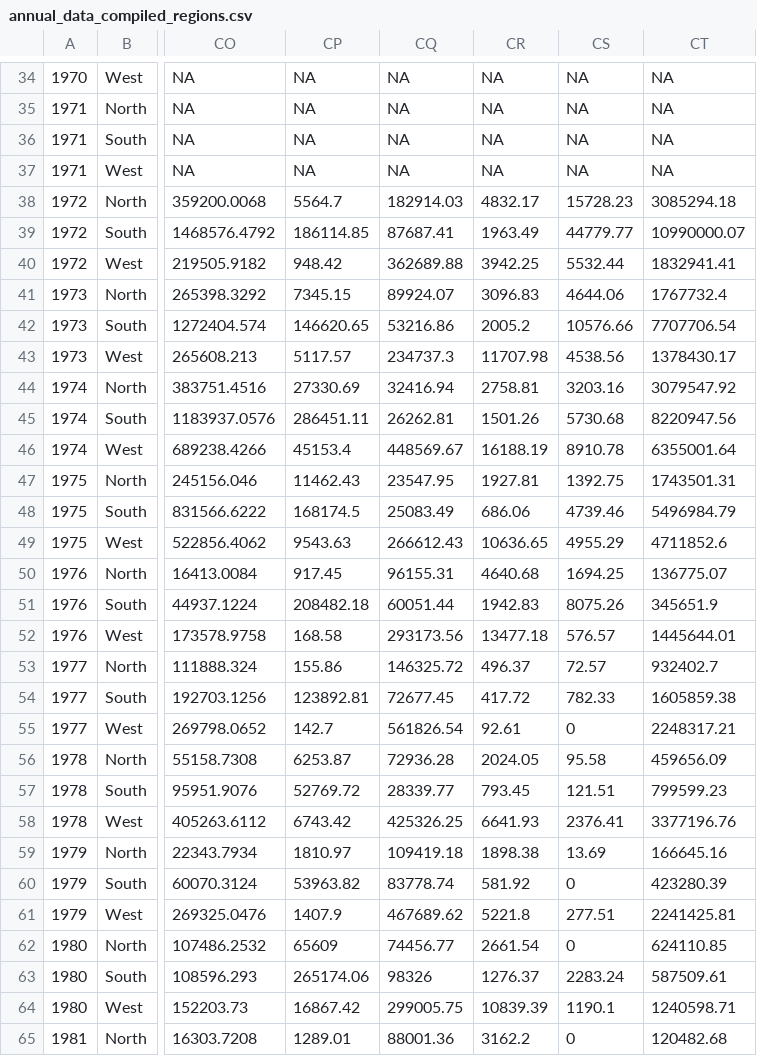
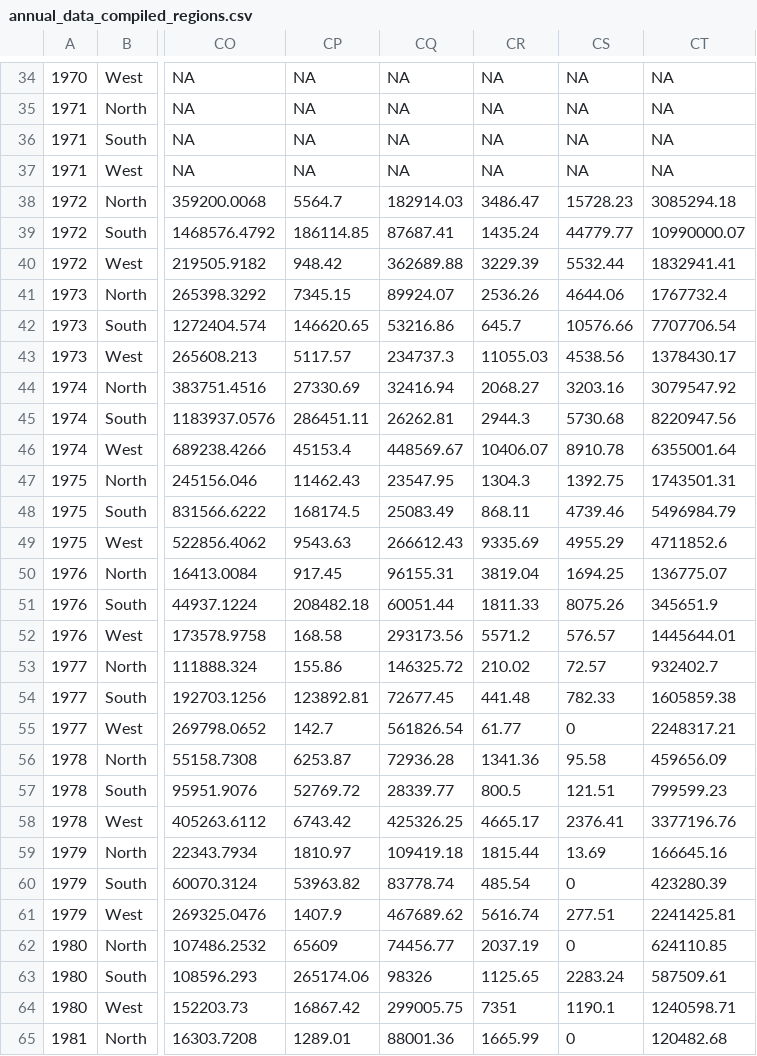
Before and after one commit to Delta-Stewardship-Council/swg-21-foodwebs, a CSV file: data/annual_averages/annual_data_compiled_regions.csv, drawn as a sheet; only a part is shown, gaps mark what is left out; the diff covers the shown part only; the diff names each change by its address in the sheet, - before the commit and + after, or states it on an @@ line.

```diff
--- a/data/annual_averages/annual_data_compiled_regions.csv
+++ b/data/annual_averages/annual_data_compiled_regions.csv
-CR38: 4832.17
+CR38: 3486.47
-CR39: 1963.49
+CR39: 1435.24
-CR40: 3942.25
+CR40: 3229.39
-CR41: 3096.83
+CR41: 2536.26
-CR42: 2005.2
+CR42: 645.7
-CR43: 11707.98
+CR43: 11055.03
-CR44: 2758.81
+CR44: 2068.27
-CR45: 1501.26
+CR45: 2944.3
-CR46: 16188.19
+CR46: 10406.07
-CR47: 1927.81
+CR47: 1304.3
-CR48: 686.06
+CR48: 868.11
-CR49: 10636.65
+CR49: 9335.69
-CR50: 4640.68
+CR50: 3819.04
-CR51: 1942.83
+CR51: 1811.33
-CR52: 13477.18
+CR52: 5571.2
-CR53: 496.37
+CR53: 210.02
-CR54: 417.72
+CR54: 441.48
-CR55: 92.61
+CR55: 61.77
-CR56: 2024.05
+CR56: 1341.36
-CR57: 793.45
+CR57: 800.5
-CR58: 6641.93
+CR58: 4665.17
-CR59: 1898.38
+CR59: 1815.44
-CR60: 581.92
+CR60: 485.54
-CR61: 5221.8
+CR61: 5616.74
-CR62: 2661.54
+CR62: 2037.19
-CR63: 1276.37
+CR63: 1125.65
-CR64: 10839.39
+CR64: 7351
-CR65: 3162.2
+CR65: 1665.99
```
Also changed, not shown: 118 edited cells elsewhere in this file, data/annual_averages/annual_data_compiled_noregions.csv, data/annual_averages/zoop_annual_noregions.csv, 15 other files.
